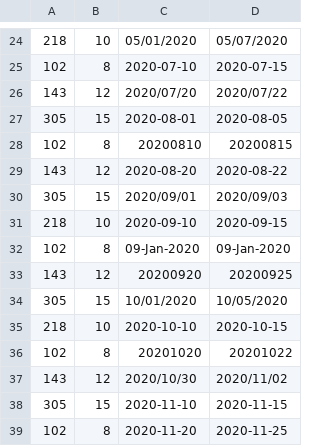
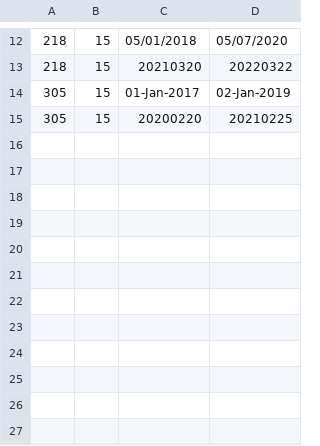
Before and after one commit to GorgiBg/Sirma-FinalExam-TeamEmployees, a CSV file: src/main/resources/datafile.csv, drawn as a sheet; only a part is shown, gaps mark what is left out; the diff covers the shown part only.

```diff
--- a/src/main/resources/datafile.csv
+++ b/src/main/resources/datafile.csv
@@ -24,16 +12,4 @@
-218, 10,05/01/2020, 05/07/2020
-102, 8, 2020-07-10, 2020-07-15
-143, 12,2020/07/20, 2020/07/22
-305, 15,2020-08-01, 2020-08-05
-102, 8, 20200810, 20200815
-143, 12,2020-08-20, 2020-08-22
-305, 15,2020/09/01, 2020/09/03
-218, 10,2020-09-10, 2020-09-15
-102, 8, 09-Jan-2020, 09-Jan-2020
-143, 12,20200920, 20200925
-305, 15,10/01/2020, 10/05/2020
-218, 10,2020-10-10, 2020-10-15
-102, 8, 20201020, 20201022
-143, 12,2020/10/30, 2020/11/02
-305, 15,2020-11-10, 2020-11-15
-102, 8, 2020-11-20, 2020-11-25
+218, 15,05/01/2018, 05/07/2020
+218, 15,20210320, 20220322
+305, 15,01-Jan-2017, 02-Jan-2019
+305, 15,20200220, 20210225
```
Also changed, not shown: 5 added rows, 17 removed rows and 11 edited cells elsewhere in this file, 2 other files.
